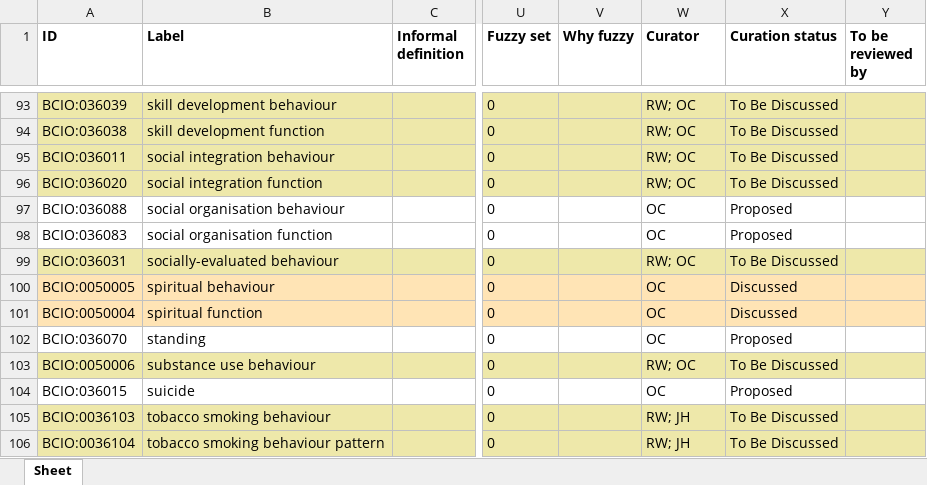
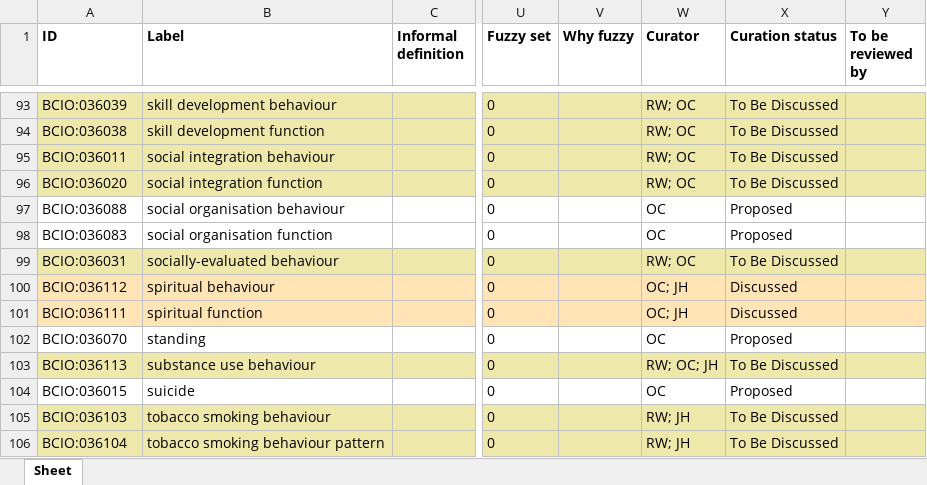
Before and after one commit to HumanBehaviourChangeProject/ontologies, an Excel workbook: Behaviour/BCIO_behaviour.xlsx, sheet Sheet, drawn as a sheet; only a part is shown, gaps mark what is left out; values as stored, in another font and other column widths than the file's, no borders; the diff covers the shown part only; the diff names each change by its address in the sheet, - before the commit and + after, or states it on an @@ line.

Commit message:
Updating BCIO_behaviour.xlsx

```diff
--- a/Behaviour/BCIO_behaviour.xlsx (sheet Sheet)
+++ b/Behaviour/BCIO_behaviour.xlsx (sheet Sheet)
-A100 (ID): BCIO:0050005
+A100 (ID): BCIO:036112
-W100:W101 (Curator): OC
+W100:W101 (Curator): OC; JH
-A101 (ID): BCIO:0050004
+A101 (ID): BCIO:036111
-A103 (ID): BCIO:0050006
+A103 (ID): BCIO:036113
-W103 (Curator): RW; OC
+W103 (Curator): RW; OC; JH
-A105 (ID): BCIO:0036103
+A105 (ID): BCIO:036103
-A106 (ID): BCIO:0036104
+A106 (ID): BCIO:036104
```
Also changed, not shown: 1 added row, 1 removed row and 18 edited cells elsewhere in this sheet.
